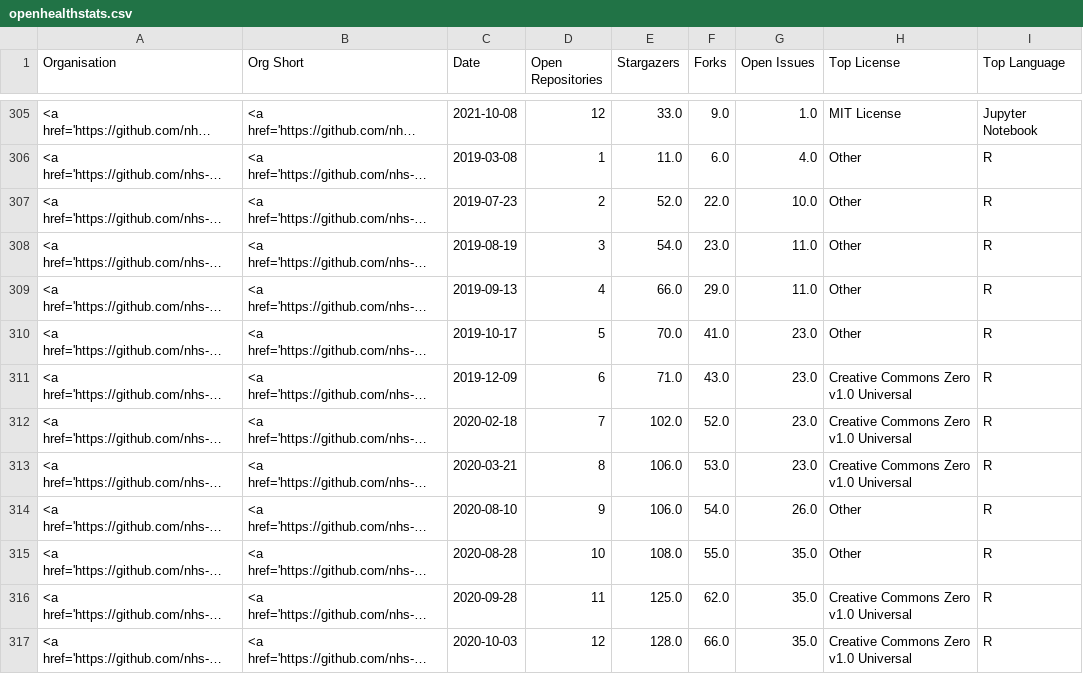
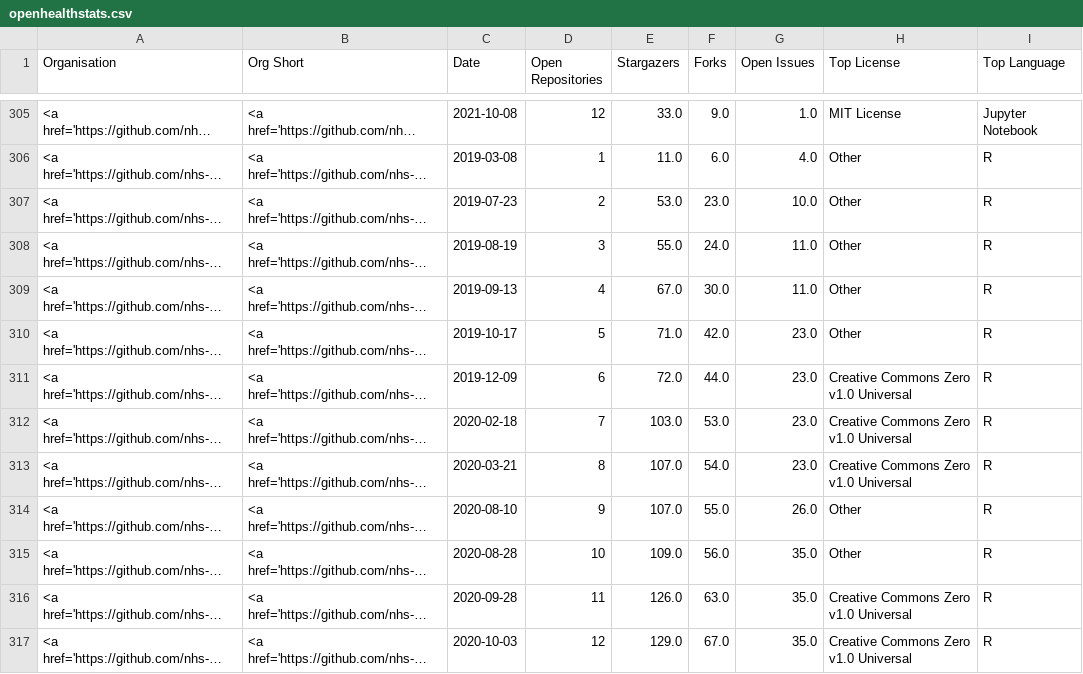
Before and after one commit to nhsengland/open-health-statistics, a CSV file: assets/data/openhealthstats.csv, drawn as a sheet; only a part is shown, gaps mark what is left out; long unchanged cells end in …; the diff covers the shown part only; the diff names each change by its address in the sheet, - before the commit and + after, or states it on an @@ line.

```diff
--- a/assets/data/openhealthstats.csv
+++ b/assets/data/openhealthstats.csv
-E307 (Stargazers): 52.0
+E307 (Stargazers): 53.0
-F307 (Forks): 22.0
+F307 (Forks): 23.0
-E308 (Stargazers): 54.0
+E308 (Stargazers): 55.0
-F308 (Forks): 23.0
+F308 (Forks): 24.0
-E309 (Stargazers): 66.0
+E309 (Stargazers): 67.0
-F309 (Forks): 29.0
+F309 (Forks): 30.0
-E310 (Stargazers): 70.0
+E310 (Stargazers): 71.0
-F310 (Forks): 41.0
+F310 (Forks): 42.0
-E311 (Stargazers): 71.0
+E311 (Stargazers): 72.0
-F311 (Forks): 43.0
+F311 (Forks): 44.0
-E312 (Stargazers): 102.0
+E312 (Stargazers): 103.0
-F312 (Forks): 52.0
+F312 (Forks): 53.0
-E313:E314 (Stargazers): 106.0
+E313:E314 (Stargazers): 107.0
-F313 (Forks): 53.0
+F313 (Forks): 54.0
-F314 (Forks): 54.0
+F314 (Forks): 55.0
-E315 (Stargazers): 108.0
+E315 (Stargazers): 109.0
-F315 (Forks): 55.0
+F315 (Forks): 56.0
-E316 (Stargazers): 125.0
+E316 (Stargazers): 126.0
-F316 (Forks): 62.0
+F316 (Forks): 63.0
-E317 (Stargazers): 128.0
+E317 (Stargazers): 129.0
-F317 (Forks): 66.0
+F317 (Forks): 67.0
```
Also changed, not shown: 34 edited cells elsewhere in this file, 3 other files.
